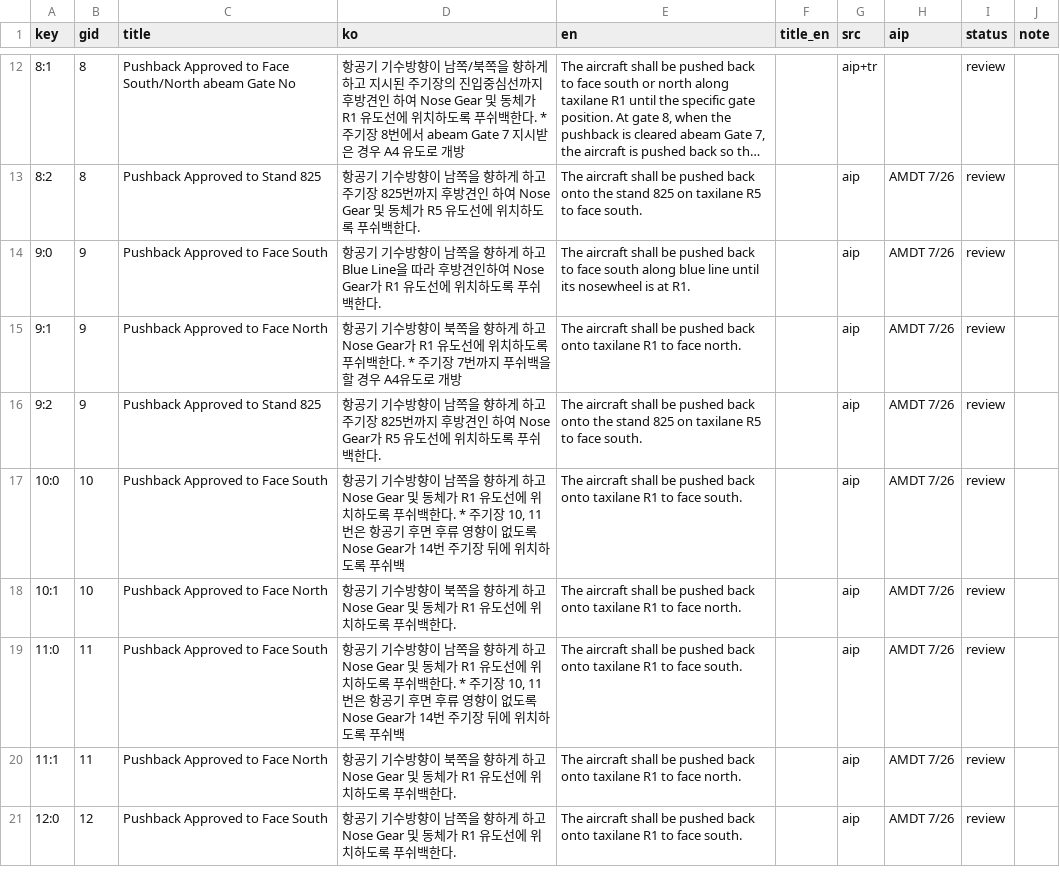
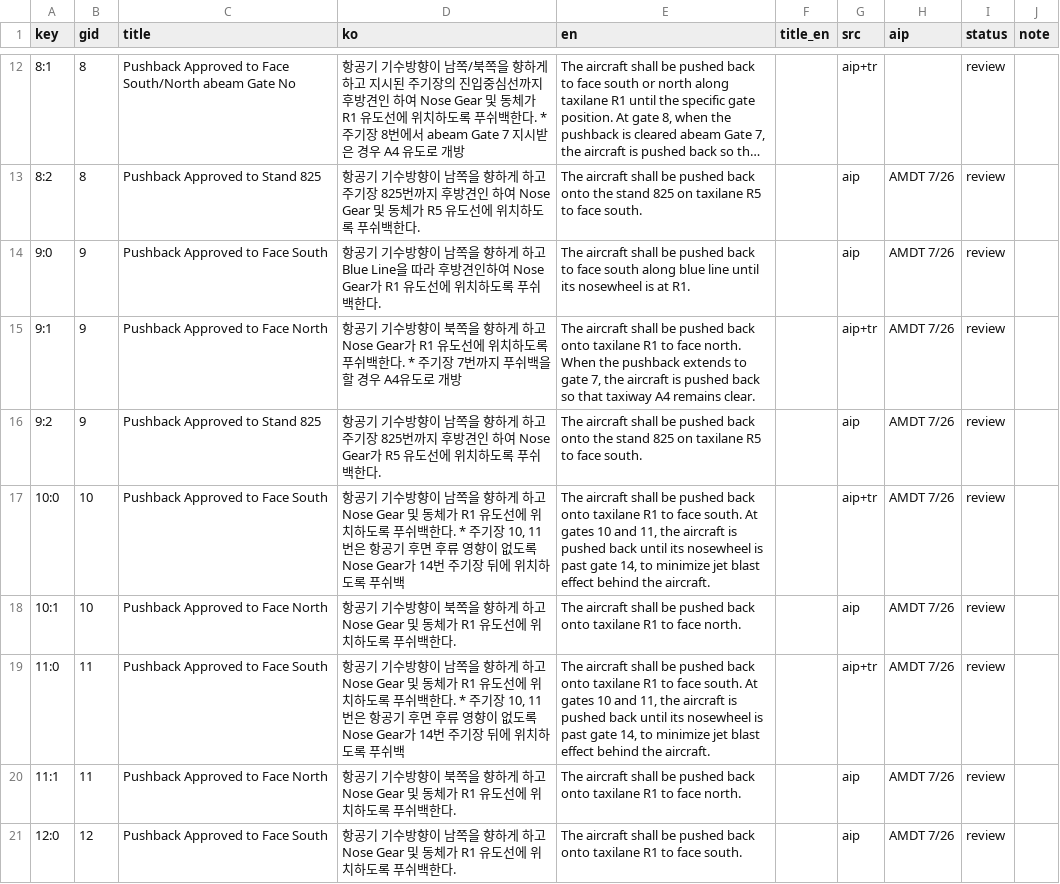
Before and after one commit to iiacchoi-ai/pushback-guide, a CSV file: docs/superpowers/reviews/20260912_영문판_검수시트.csv, drawn as a sheet; only a part is shown, gaps mark what is left out; long unchanged cells end in …; the diff covers the shown part only.

```diff
--- a/docs/superpowers/reviews/20260912_영문판_검수시트.csv
+++ b/docs/superpowers/reviews/20260912_영문판_검수시트.csv
@@ -14,7 +14,7 @@
 9:0,9,Pushback Approved to Face South,항공기 기수방향이 남쪽을 향하게 하고 Blue Line을 따라 후방견인하여 Nose Gear가 R1 유도선에 위치하도록 푸쉬백한다.,The aircraft shall be pushed back to face south along blue line until its nosewheel is at R1.,,aip,AMDT 7/26,review,
-9:1,9,Pushback Approved to Face North,항공기 기수방향이 북쪽을 향하게 하고 Nose Gear가 R1 유도선에 위치하도록 푸쉬백한다. * 주기장 7번까지 푸쉬백을 할 경우 A4유도로 개방,The aircraft shall be pushed back onto taxilane R1 to face north.,,aip,AMDT 7/26,review,
+9:1,9,Pushback Approved to Face North,항공기 기수방향이 북쪽을 향하게 하고 Nose Gear가 R1 유도선에 위치하도록 푸쉬백한다. * 주기장 7번까지 푸쉬백을 할 경우 A4유도로 개방,"The aircraft shall be pushed back onto taxilane R1 to face north. When the pushback extends to gate 7, the aircraft is pushed back so that taxiway A4 remains clear.",,aip+tr,AMDT 7/26,review,
 9:2,9,Pushback Approved to Stand 825,항공기 기수방향이 남쪽을 향하게 하고 주기장 825번까지 후방견인 하여 Nose Gear가 R5 유도선에 위치하도록 푸쉬백한다.,The aircraft shall be pushed back onto the stand 825 on taxilane R5 to face south.,,aip,AMDT 7/26,review,
-10:0,10,Pushback Approved to Face South,"항공기 기수방향이 남쪽을 향하게 하고 Nose Gear 및 동체가 R1 유도선에 위치하도록 푸쉬백한다. * 주기장 10, 11번은 항공기 후면 후류 영향이 없도록 Nose Gear가 14번 주기장 뒤에 위치하도록 푸쉬백",The aircraft shall be pushed back onto taxilane R1 to face south.,,aip,AMDT 7/26,review,
+10:0,10,Pushback Approved to Face South,"항공기 기수방향이 남쪽을 향하게 하고 Nose Gear 및 동체가 R1 유도선에 위치하도록 푸쉬백한다. * 주기장 10, 11번은 항공기 후면 후류 영향이 없도록 Nose Gear가 14번 주기장 뒤에 위치하도록 푸쉬백","The aircraft shall be pushed back onto taxilane R1 to face south. At gates 10 and 11, the aircraft is pushed back until its nosewheel is past gate 14, to minimize jet blast effect behind the aircraft.",,aip+tr,AMDT 7/26,review,
 10:1,10,Pushback Approved to Face North,항공기 기수방향이 북쪽을 향하게 하고 Nose Gear 및 동체가 R1 유도선에 위치하도록 푸쉬백한다.,The aircraft shall be pushed back onto taxilane R1 to face north.,,aip,AMDT 7/26,review,
-11:0,11,Pushback Approved to Face South,"항공기 기수방향이 남쪽을 향하게 하고 Nose Gear 및 동체가 R1 유도선에 위치하도록 푸쉬백한다. * 주기장 10, 11번은 항공기 후면 후류 영향이 없도록 Nose Gear가 14번 주기장 뒤에 위치하도록 푸쉬백",The aircraft shall be pushed back onto taxilane R1 to face south.,,aip,AMDT 7/26,review,
+11:0,11,Pushback Approved to Face South,"항공기 기수방향이 남쪽을 향하게 하고 Nose Gear 및 동체가 R1 유도선에 위치하도록 푸쉬백한다. * 주기장 10, 11번은 항공기 후면 후류 영향이 없도록 Nose Gear가 14번 주기장 뒤에 위치하도록 푸쉬백","The aircraft shall be pushed back onto taxilane R1 to face south. At gates 10 and 11, the aircraft is pushed back until its nosewheel is past gate 14, to minimize jet blast effect behind the aircraft.",,aip+tr,AMDT 7/26,review,
 11:1,11,Pushback Approved to Face North,항공기 기수방향이 북쪽을 향하게 하고 Nose Gear 및 동체가 R1 유도선에 위치하도록 푸쉬백한다.,The aircraft shall be pushed back onto taxilane R1 to face north.,,aip,AMDT 7/26,review,
```
Also changed, not shown: 68 edited cells elsewhere in this file, docs/superpowers/reviews/20260912_영문판_UI검수시트.csv, 4 other files.
